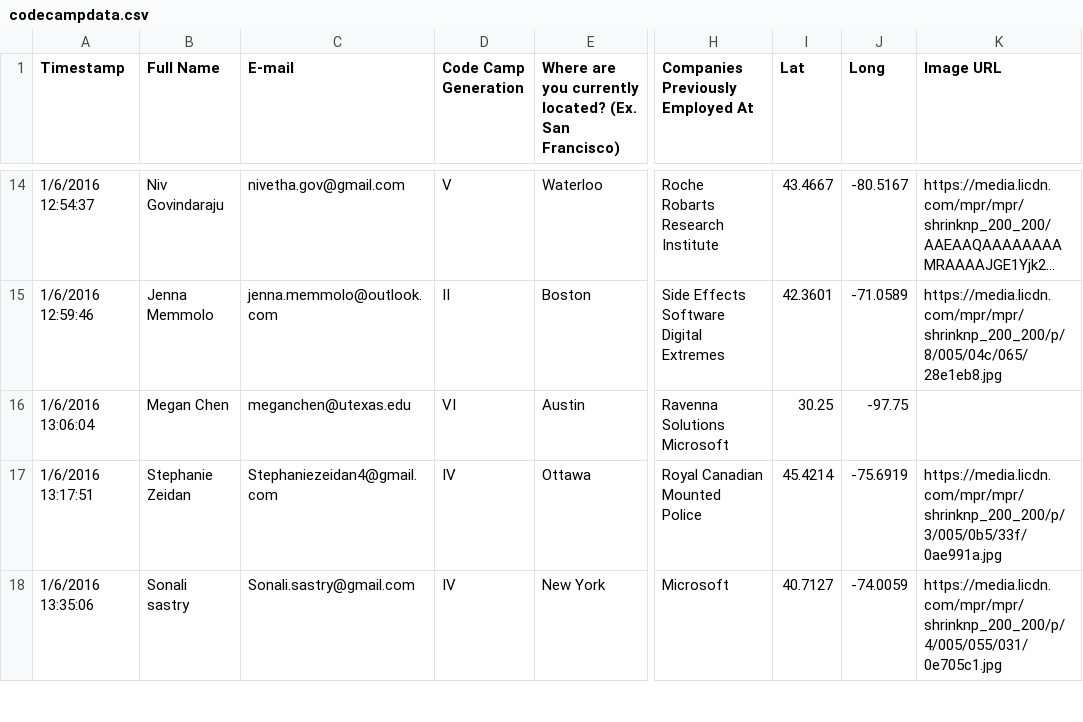
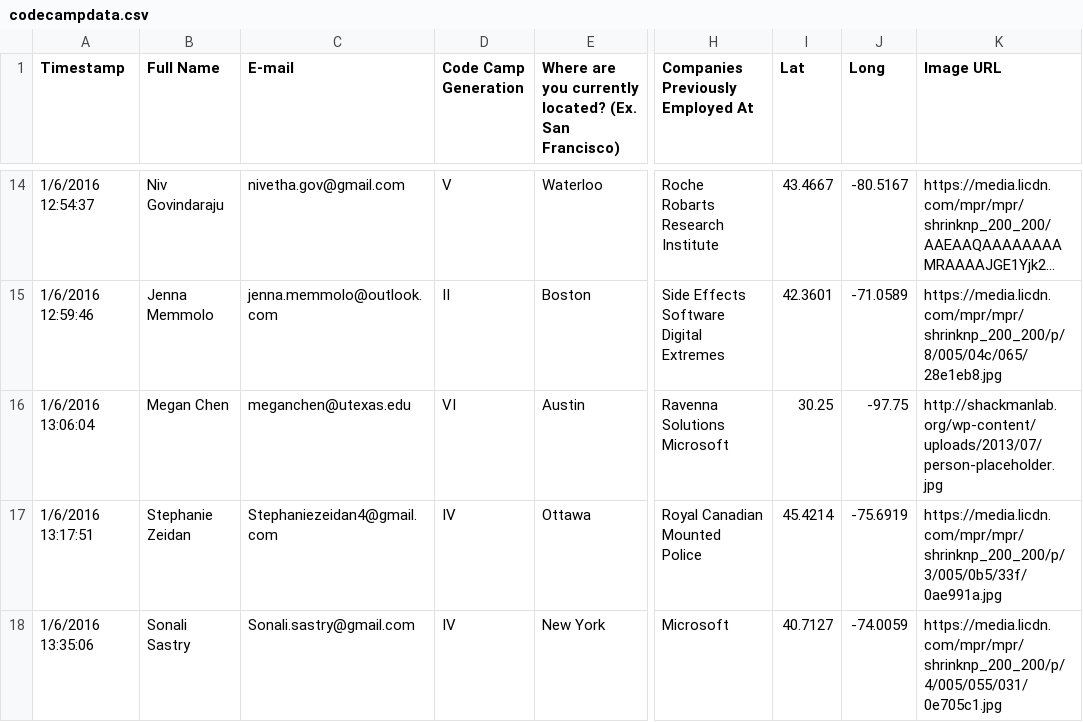
Before and after one commit to 0x56794E/codeCamperApp, a CSV file: db/data/codecampdata.csv, drawn as a sheet; only a part is shown, gaps mark what is left out; long unchanged cells end in …; the diff covers the shown part only; the diff names each change by its address in the sheet, - before the commit and + after, or states it on an @@ line.

Commit message:
added image placeholder

```diff
--- a/db/data/codecampdata.csv
+++ b/db/data/codecampdata.csv
-K16 (Image URL): (empty)
+K16 (Image URL): http://shackmanlab.org/wp-content/uploads/2013/07/person-placeholder.jpg
-B18 (Full Name): Sonali sastry
+B18 (Full Name): Sonali Sastry
```
Also changed, not shown: 3 edited cells elsewhere in this file, 1 other file.
